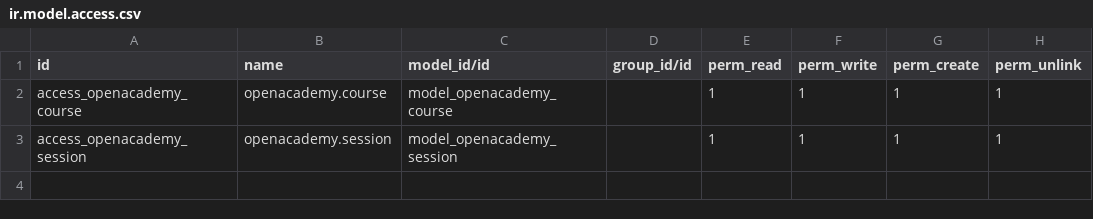
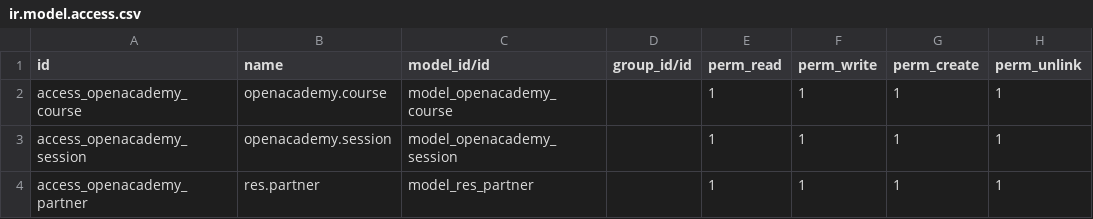
Before and after one commit to Arbert407/odoo, a CSV file: openacademy/security/ir.model.access.csv, drawn as a sheet.

```diff
--- a/openacademy/security/ir.model.access.csv
+++ b/openacademy/security/ir.model.access.csv
@@ -3 +3,2 @@ access_openacademy_course,openacademy.course,model_openacademy_course,,1,1,1,1
 access_openacademy_session,openacademy.session,model_openacademy_session,,1,1,1,1
+access_openacademy_partner,res.partner,model_res_partner,,1,1,1,1
```
Also changed, not shown: 4 other files.
